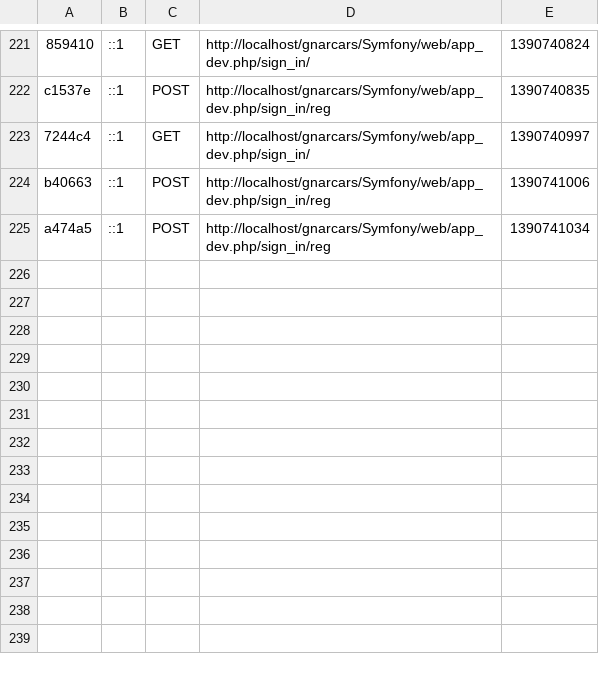
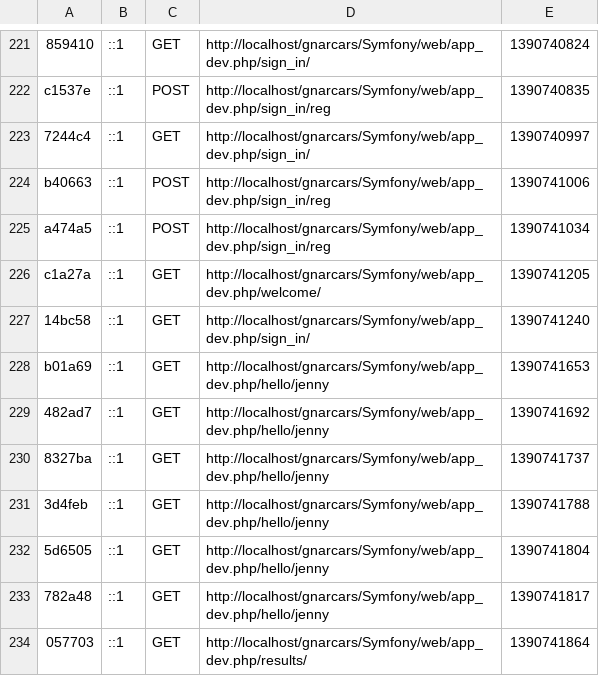
Before and after one commit to annisele/gnarcars, a CSV file: Symfony/app/cache/dev/profiler/index.csv, drawn as a sheet; only a part is shown, gaps mark what is left out.

```diff
--- a/Symfony/app/cache/dev/profiler/index.csv
+++ b/Symfony/app/cache/dev/profiler/index.csv
@@ -225 +225,10 @@ b40663,::1,POST,http://localhost/gnarcars/Symfony/web/app_dev.php/sign_in/reg,13
 a474a5,::1,POST,http://localhost/gnarcars/Symfony/web/app_dev.php/sign_in/reg,1390741034,
+c1a27a,::1,GET,http://localhost/gnarcars/Symfony/web/app_dev.php/welcome/,1390741205,
+14bc58,::1,GET,http://localhost/gnarcars/Symfony/web/app_dev.php/sign_in/,1390741240,
+b01a69,::1,GET,http://localhost/gnarcars/Symfony/web/app_dev.php/hello/jenny,1390741653,
+482ad7,::1,GET,http://localhost/gnarcars/Symfony/web/app_dev.php/hello/jenny,1390741692,
+8327ba,::1,GET,http://localhost/gnarcars/Symfony/web/app_dev.php/hello/jenny,1390741737,
+3d4feb,::1,GET,http://localhost/gnarcars/Symfony/web/app_dev.php/hello/jenny,1390741788,
+5d6505,::1,GET,http://localhost/gnarcars/Symfony/web/app_dev.php/hello/jenny,1390741804,
+782a48,::1,GET,http://localhost/gnarcars/Symfony/web/app_dev.php/hello/jenny,1390741817,
+057703,::1,GET,http://localhost/gnarcars/Symfony/web/app_dev.php/results/,1390741864,
```
Also changed, not shown: 4 other files.
